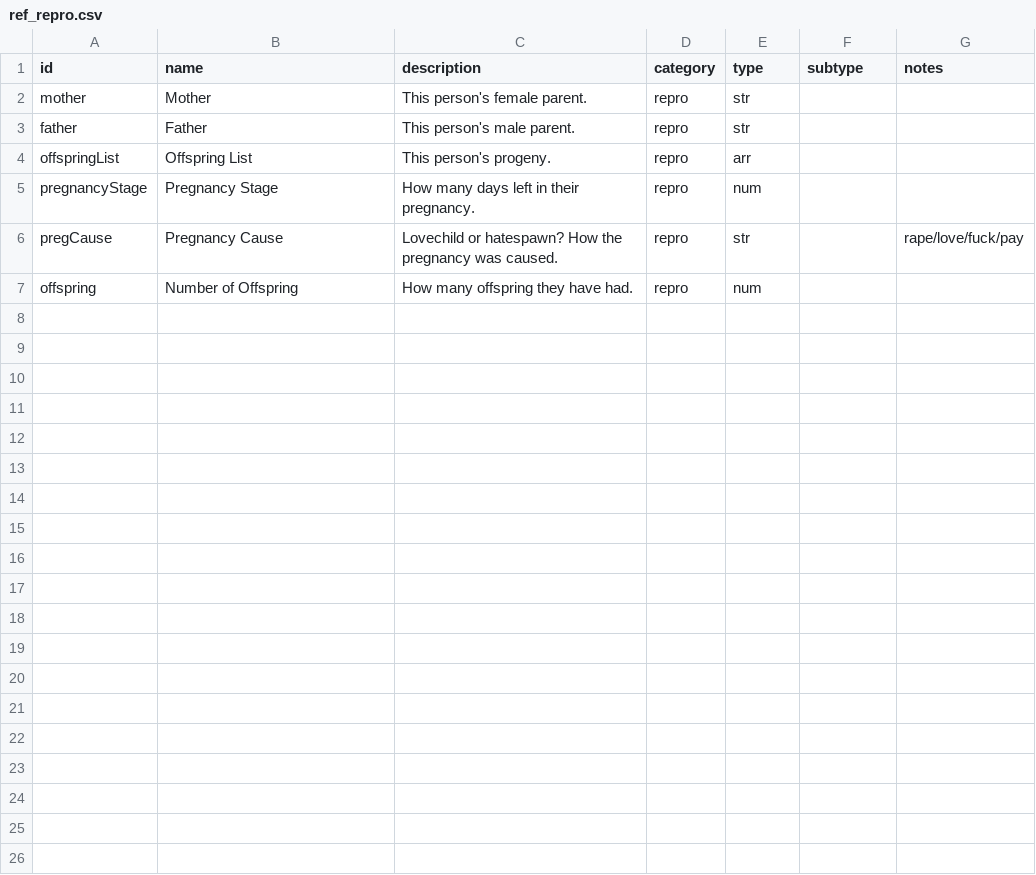
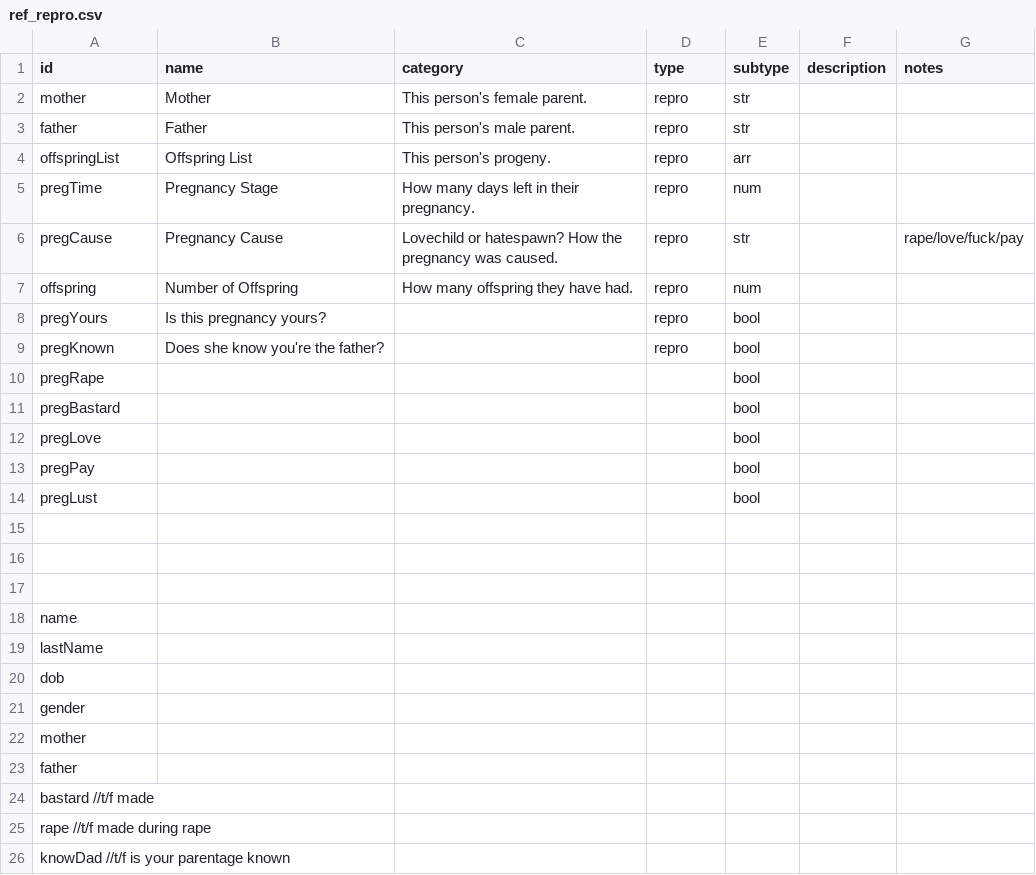
Before and after one commit to MrWape/HellA, a CSV file: csv/ref_repro.csv, drawn as a sheet.

```diff
--- a/csv/ref_repro.csv
+++ b/csv/ref_repro.csv
@@ -1,2 +1,2 @@
-id,name,description,category,type,subtype,notes
+id,name,category,type,subtype,description,notes
 mother,Mother,This person's female parent.,repro,str,,
@@ -4,4 +4,23 @@ father,Father,This person's male parent.,repro,str,,
 offspringList,Offspring List,This person's progeny.,repro,arr,,
-pregnancyStage,Pregnancy Stage,How many days left in their pregnancy.,repro,num,,
+pregTime,Pregnancy Stage,How many days left in their pregnancy.,repro,num,,
 pregCause,Pregnancy Cause,Lovechild or hatespawn? How the pregnancy was caused.,repro,str,,rape/love/fuck/pay
 offspring,Number of Offspring,How many offspring they have had.,repro,num,,
+pregYours,Is this pregnancy yours?,,repro,bool,,
+pregKnown,Does she know you're the father?,,repro,bool,,
+pregRape,,,,bool,,
+pregBastard,,,,bool,,
+pregLove,,,,bool,,
+pregPay,,,,bool,,
+pregLust,,,,bool,,
+,,,,,,
+,,,,,,
+,,,,,,
+name,,,,,,
+lastName,,,,,,
+dob,,,,,,
+gender,,,,,,
+mother,,,,,,
+father,,,,,,
+bastard	//t/f	made,,,,,,
+rape	//t/f	made during rape,,,,,,
+knowDad //t/f	is your parentage known,,,,,,
```
Also changed, not shown: csv/ref_stats.csv, 3 other files.
